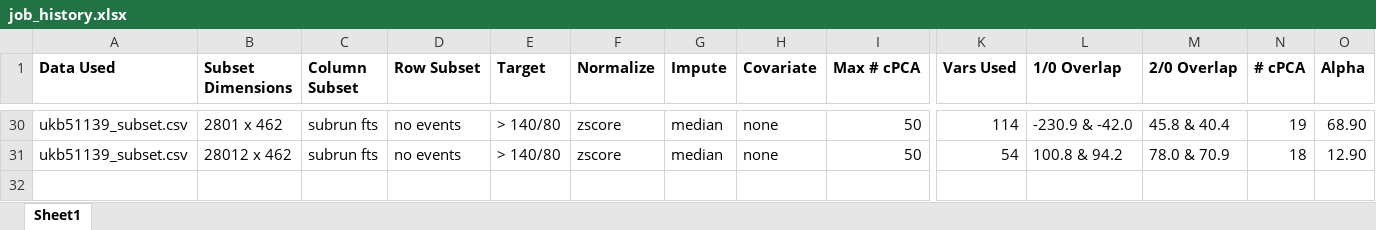
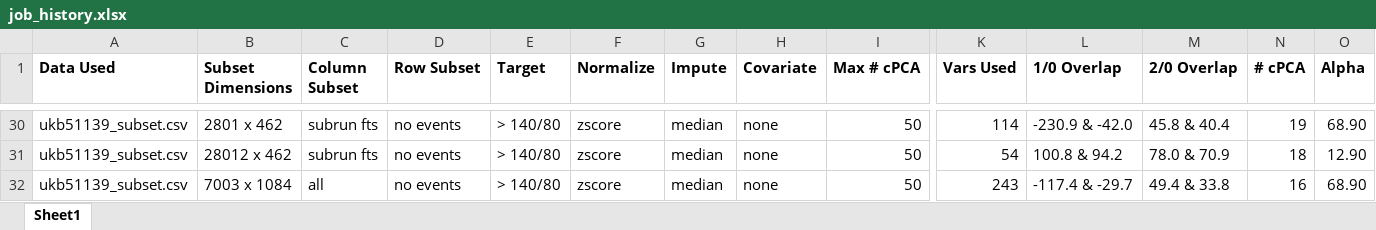
Before and after one commit to zhaohanxiong/OxfordCVM, an Excel workbook: job_history.xlsx, sheet Sheet1, drawn as a sheet; only a part is shown, gaps mark what is left out; values as stored, in another font and other column widths than the file's, no borders; rows hold the shown columns only; the diff names each change by its address in the sheet, - before the commit and + after, or states it on an @@ line.

Commit message:
obtained distance matrix for 25% subset run

```diff
--- a/job_history.xlsx (sheet Sheet1)
+++ b/job_history.xlsx (sheet Sheet1)
+row 32: ukb51139_subset.csv | 7003 x 1084 | all | no events | > 140/80 | zscore | median | none | 50 | 243 | -117.4 & -29.7 | 49.4 & 33.8 | 16 | 68.90
```
Also changed, not shown: 1 other file.
